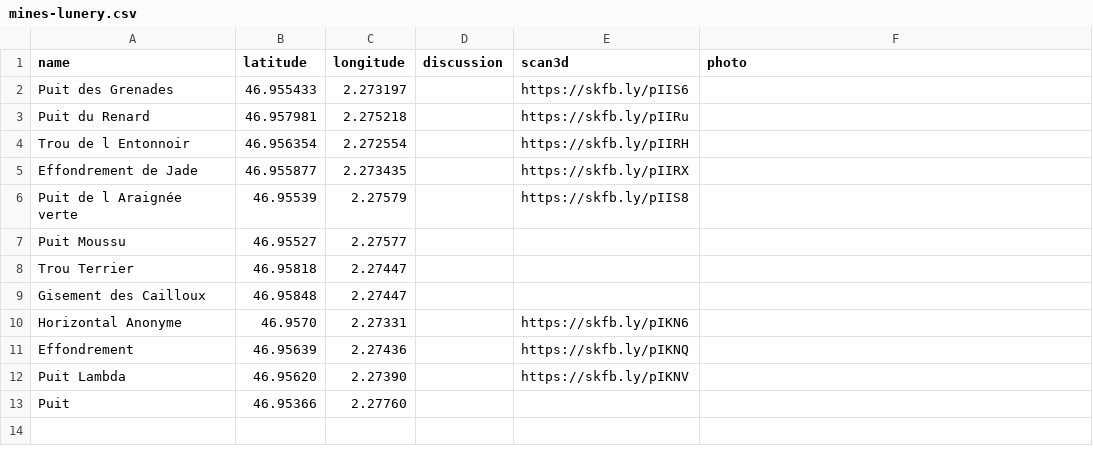
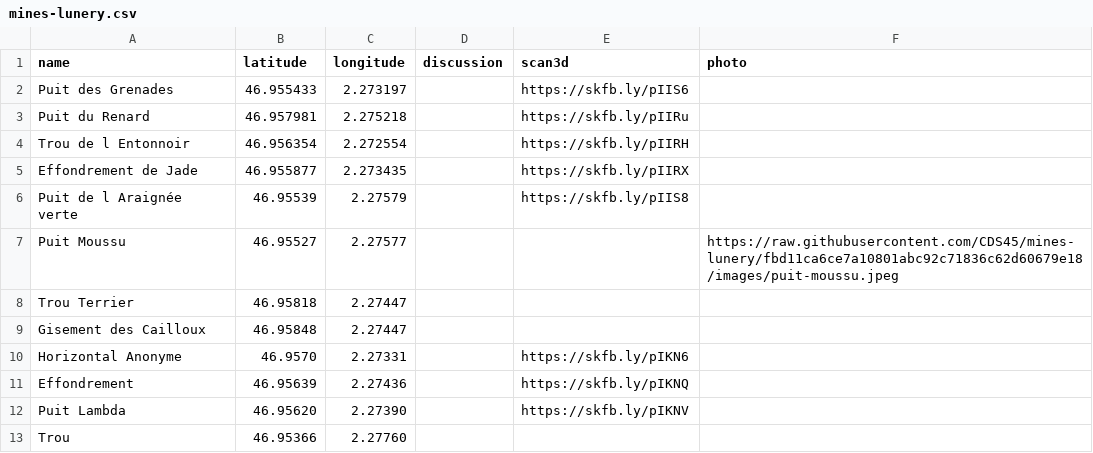
Before and after one commit to CDS45/mines-lunery, a CSV file: mines-lunery.csv, drawn as a sheet.

```diff
--- a/mines-lunery.csv
+++ b/mines-lunery.csv
@@ -6,3 +6,3 @@ Effondrement de Jade,46.955877,2.273435,,https://skfb.ly/pIIRX,
 Puit de l Araignée verte,46.95539,2.27579,,https://skfb.ly/pIIS8,
-Puit Moussu,46.95527,2.27577,,,
+Puit Moussu,46.95527,2.27577,,,https://raw.githubusercontent.com/CDS45/mines-lunery/fbd11ca6ce7a10801abc92c71836c62d60679e18/images/puit-moussu.jpeg
 Trou Terrier,46.95818,2.27447,,,
@@ -12,2 +12,2 @@ Effondrement,46.95639,2.27436,,https://skfb.ly/pIKNQ,
 Puit Lambda,46.95620,2.27390,,https://skfb.ly/pIKNV,
-Puit,46.95366,2.27760,,,
+Trou,46.95366,2.27760,,,
```
Also changed, not shown: 1 other file.
